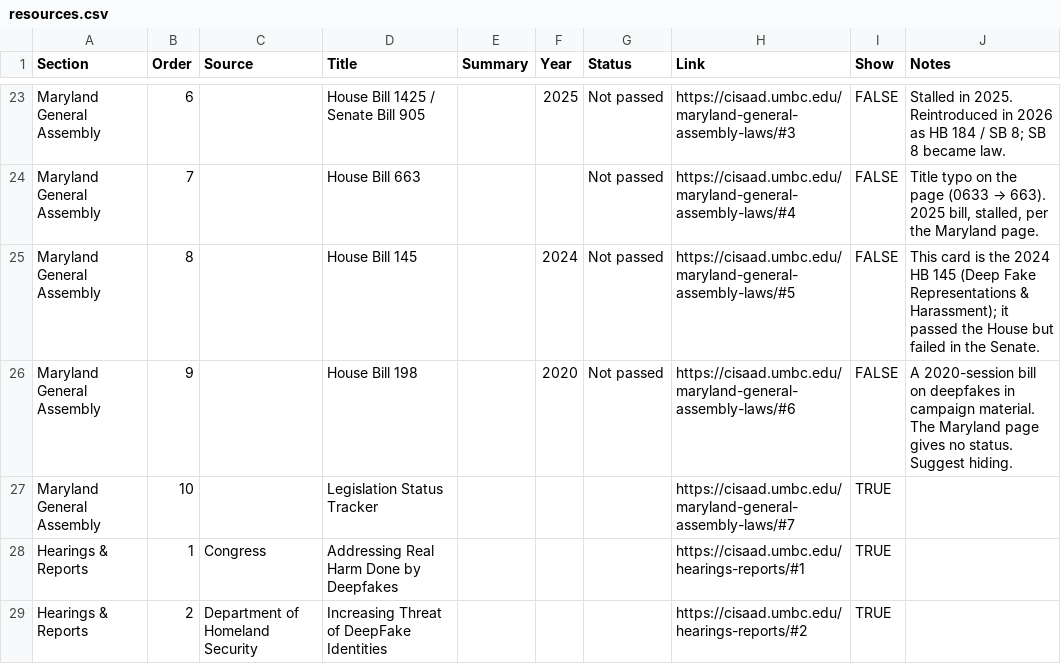
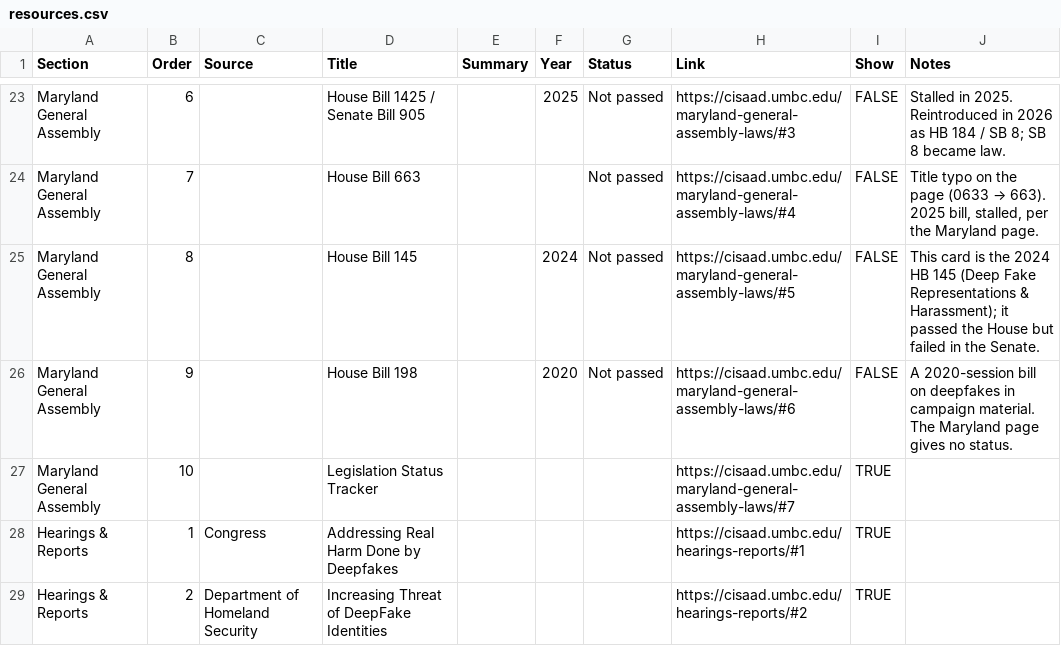
Before and after one commit to snnahvi/cisaad-portal, a CSV file: pages/us-policies-laws/resources.csv, drawn as a sheet; only a part is shown, gaps mark what is left out.

```diff
--- a/pages/us-policies-laws/resources.csv
+++ b/pages/us-policies-laws/resources.csv
@@ -25,3 +25,3 @@ Maryland General Assembly,7,,House Bill 663,,,Not passed,https://cisaad.umbc.edu
 Maryland General Assembly,8,,House Bill 145,,2024,Not passed,https://cisaad.umbc.edu/maryland-general-assembly-laws/#5,FALSE,This card is the 2024 HB 145 (Deep Fake Representations & Harassment); it passed the House but failed in the Senate.
-Maryland General Assembly,9,,House Bill 198,,2020,Not passed,https://cisaad.umbc.edu/maryland-general-assembly-laws/#6,FALSE,A 2020-session bill on deepfakes in campaign material. The Maryland page gives no status. Suggest hiding.
+Maryland General Assembly,9,,House Bill 198,,2020,Not passed,https://cisaad.umbc.edu/maryland-general-assembly-laws/#6,FALSE,A 2020-session bill on deepfakes in campaign material. The Maryland page gives no status.
 Maryland General Assembly,10,,Legislation Status Tracker,,,,https://cisaad.umbc.edu/maryland-general-assembly-laws/#7,TRUE,
```
